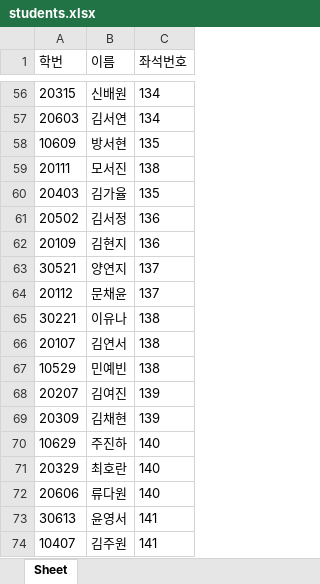
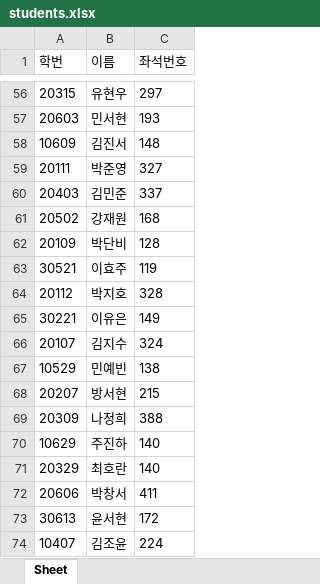
Before and after one commit to eunjoy-library/StudentTrackrClean, an Excel workbook: students.xlsx, sheet Sheet, drawn as a sheet; only a part is shown, gaps mark what is left out; values as stored, in another font and other column widths than the file's, no borders; the diff covers the shown part only; the diff names each change by its address in the sheet, - before the commit and + after, or states it on an @@ line.

```diff
--- a/students.xlsx (sheet Sheet)
+++ b/students.xlsx (sheet Sheet)
-B56 (이름): 신배원
+B56 (이름): 유현우
-C56 (좌석번호): 134
+C56 (좌석번호): 297
-B57 (이름): 김서연
+B57 (이름): 민서현
-C57 (좌석번호): 134
+C57 (좌석번호): 193
-B58 (이름): 방서현
+B58 (이름): 김진서
-C58 (좌석번호): 135
+C58 (좌석번호): 148
-B59 (이름): 모서진
+B59 (이름): 박준영
-C59 (좌석번호): 138
+C59 (좌석번호): 327
-B60 (이름): 김가율
+B60 (이름): 김민준
-C60 (좌석번호): 135
+C60 (좌석번호): 337
-B61 (이름): 김서정
+B61 (이름): 강재원
-C61 (좌석번호): 136
+C61 (좌석번호): 168
-B62 (이름): 김현지
+B62 (이름): 박단비
-C62 (좌석번호): 136
+C62 (좌석번호): 128
-B63 (이름): 양연지
+B63 (이름): 이효주
-C63 (좌석번호): 137
+C63 (좌석번호): 119
-B64 (이름): 문채윤
+B64 (이름): 박지호
-C64 (좌석번호): 137
+C64 (좌석번호): 328
-B65 (이름): 이유나
+B65 (이름): 이유은
-C65 (좌석번호): 138
+C65 (좌석번호): 149
-B66 (이름): 김연서
+B66 (이름): 김지수
-C66 (좌석번호): 138
+C66 (좌석번호): 324
-B68 (이름): 김여진
+B68 (이름): 방서현
-C68 (좌석번호): 139
+C68 (좌석번호): 215
-B69 (이름): 김채현
+B69 (이름): 나정희
-C69 (좌석번호): 139
+C69 (좌석번호): 388
-B72 (이름): 류다원
+B72 (이름): 박창서
-C72 (좌석번호): 140
+C72 (좌석번호): 411
-B73 (이름): 윤영서
+B73 (이름): 윤서현
-C73 (좌석번호): 141
+C73 (좌석번호): 172
-B74 (이름): 김주원
+B74 (이름): 김조윤
-C74 (좌석번호): 141
+C74 (좌석번호): 224
```
Also changed, not shown: 17 added rows and 959 edited cells elsewhere in this sheet, 2 other files.
